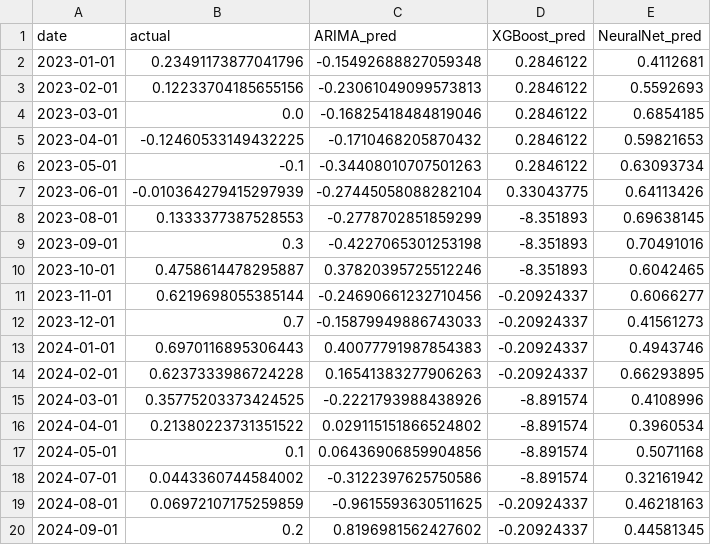
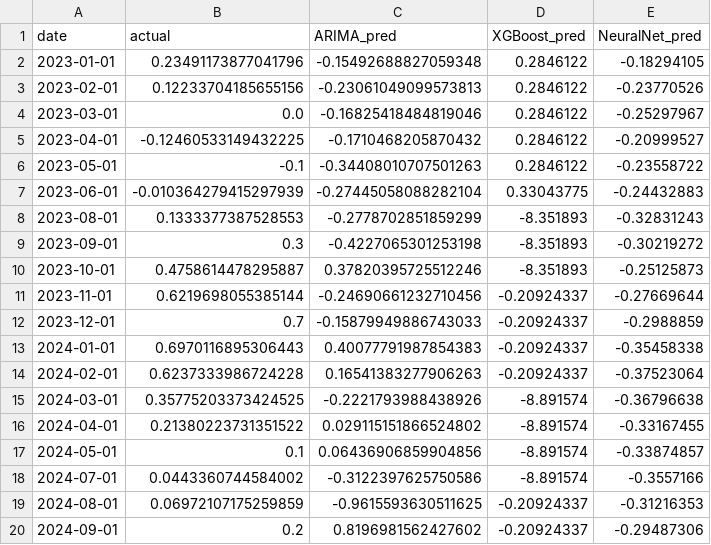
Before and after one commit to VishalKJ-ai/uk-economic-forecasting, a CSV file: outputs/forecasts/forecast_gdp_h3.csv, drawn as a sheet.

```diff
--- a/outputs/forecasts/forecast_gdp_h3.csv
+++ b/outputs/forecasts/forecast_gdp_h3.csv
@@ -1,20 +1,20 @@
 date,actual,ARIMA_pred,XGBoost_pred,NeuralNet_pred
-2023-01-01,0.23491173877041796,-0.15492688827059348,0.2846122,0.4112681
-2023-02-01,0.12233704185655156,-0.23061049099573813,0.2846122,0.5592693
-2023-03-01,0.0,-0.16825418484819046,0.2846122,0.6854185
-2023-04-01,-0.12460533149432225,-0.1710468205870432,0.2846122,0.59821653
-2023-05-01,-0.1,-0.34408010707501263,0.2846122,0.63093734
-2023-06-01,-0.010364279415297939,-0.27445058088282104,0.33043775,0.64113426
-2023-08-01,0.1333377387528553,-0.2778702851859299,-8.351893,0.69638145
-2023-09-01,0.3,-0.4227065301253198,-8.351893,0.70491016
-2023-10-01,0.4758614478295887,0.37820395725512246,-8.351893,0.6042465
-2023-11-01,0.6219698055385144,-0.24690661232710456,-0.20924337,0.6066277
-2023-12-01,0.7,-0.15879949886743033,-0.20924337,0.41561273
-2024-01-01,0.6970116895306443,0.40077791987854383,-0.20924337,0.4943746
-2024-02-01,0.6237333986724228,0.16541383277906263,-0.20924337,0.66293895
-2024-03-01,0.35775203373424525,-0.2221793988438926,-8.891574,0.4108996
-2024-04-01,0.21380223731351522,0.029115151866524802,-8.891574,0.3960534
-2024-05-01,0.1,0.06436906859904856,-8.891574,0.5071168
-2024-07-01,0.0443360744584002,-0.3122397625750586,-8.891574,0.32161942
-2024-08-01,0.06972107175259859,-0.9615593630511625,-0.20924337,0.46218163
-2024-09-01,0.2,0.8196981562427602,-0.20924337,0.44581345
+2023-01-01,0.23491173877041796,-0.15492688827059348,0.2846122,-0.18294105
+2023-02-01,0.12233704185655156,-0.23061049099573813,0.2846122,-0.23770526
+2023-03-01,0.0,-0.16825418484819046,0.2846122,-0.25297967
+2023-04-01,-0.12460533149432225,-0.1710468205870432,0.2846122,-0.20999527
+2023-05-01,-0.1,-0.34408010707501263,0.2846122,-0.23558722
+2023-06-01,-0.010364279415297939,-0.27445058088282104,0.33043775,-0.24432883
+2023-08-01,0.1333377387528553,-0.2778702851859299,-8.351893,-0.32831243
+2023-09-01,0.3,-0.4227065301253198,-8.351893,-0.30219272
+2023-10-01,0.4758614478295887,0.37820395725512246,-8.351893,-0.25125873
+2023-11-01,0.6219698055385144,-0.24690661232710456,-0.20924337,-0.27669644
+2023-12-01,0.7,-0.15879949886743033,-0.20924337,-0.2988859
+2024-01-01,0.6970116895306443,0.40077791987854383,-0.20924337,-0.35458338
+2024-02-01,0.6237333986724228,0.16541383277906263,-0.20924337,-0.37523064
+2024-03-01,0.35775203373424525,-0.2221793988438926,-8.891574,-0.36796638
+2024-04-01,0.21380223731351522,0.029115151866524802,-8.891574,-0.33167455
+2024-05-01,0.1,0.06436906859904856,-8.891574,-0.33874857
+2024-07-01,0.0443360744584002,-0.3122397625750586,-8.891574,-0.3557166
+2024-08-01,0.06972107175259859,-0.9615593630511625,-0.20924337,-0.31216353
+2024-09-01,0.2,0.8196981562427602,-0.20924337,-0.29487306
```
Also changed, not shown: outputs/forecasts/forecast_cpi_h1.csv, outputs/forecasts/forecast_cpi_h3.csv, 18 other files.
